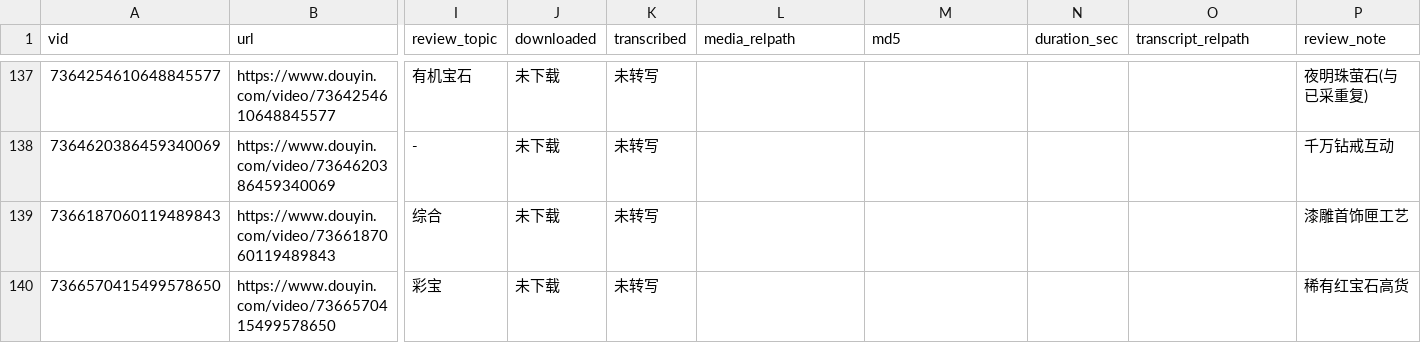
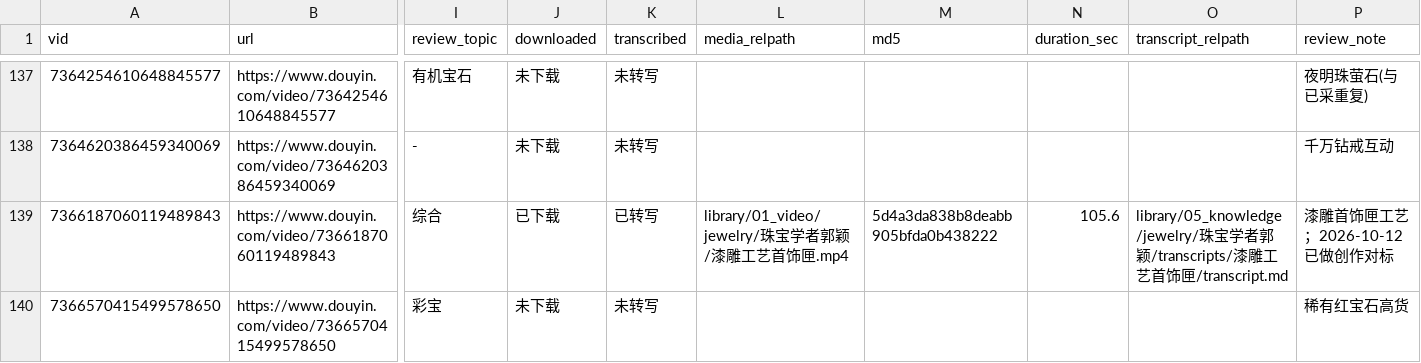
Before and after one commit to byte886/content-pipeline, a CSV file: library/01_video/jewelry/珠宝学者郭颖/manifest.csv, drawn as a sheet; only a part is shown, gaps mark what is left out; the diff covers the shown part only; the diff names each change by its address in the sheet, - before the commit and + after, or states it on an @@ line.

```diff
--- a/library/01_video/jewelry/珠宝学者郭颖/manifest.csv
+++ b/library/01_video/jewelry/珠宝学者郭颖/manifest.csv
-J139 (downloaded): 未下载
+J139 (downloaded): 已下载
-K139 (transcribed): 未转写
+K139 (transcribed): 已转写
-L139 (media_relpath): (empty)
+L139 (media_relpath): library/01_video/jewelry/珠宝学者郭颖/漆雕工艺首饰匣.mp4
-M139 (md5): (empty)
+M139 (md5): 5d4a3da838b8deabb905bfda0b438222
-N139 (duration_sec): (empty)
+N139 (duration_sec): 105.6
-O139 (transcript_relpath): (empty)
+O139 (transcript_relpath): library/05_knowledge/jewelry/珠宝学者郭颖/transcripts/漆雕工艺首饰匣/transcript.md
-P139 (review_note): 漆雕首饰匣工艺
+P139 (review_note): 漆雕首饰匣工艺；2026-10-12 已做创作对标
```
Also changed, not shown: 63 edited cells elsewhere in this file, 22 other files.
